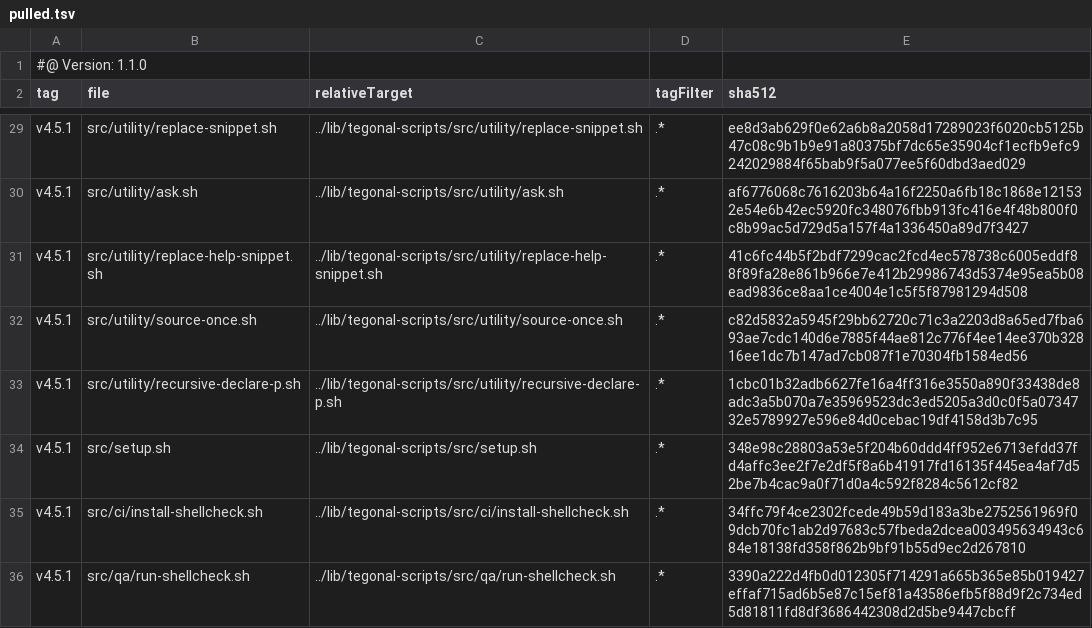
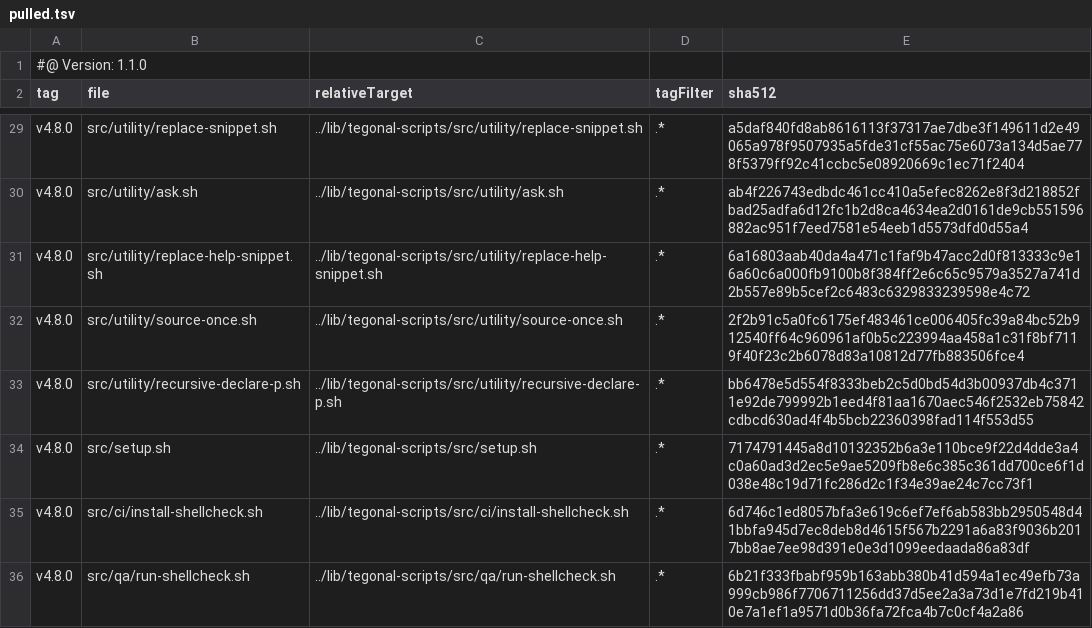
Before and after one commit to tegonal/react-router-templates, a TSV file: .gt/remotes/tegonal-scripts/pulled.tsv, drawn as a sheet; only a part is shown, gaps mark what is left out; the diff covers the shown part only; the diff names each change by its address in the sheet, - before the commit and + after, or states it on an @@ line.

```diff
--- a/.gt/remotes/tegonal-scripts/pulled.tsv
+++ b/.gt/remotes/tegonal-scripts/pulled.tsv
-A29:A36 (tag): v4.5.1
+A29:A36 (tag): v4.8.0
-E29 (sha512): ee8d3ab629f0e62a6b8a2058d17289023f6020cb5125b47c08c9b1b9e91a80375bf7dc65e35904cf1ecfb9efc9242029884f65bab9f5a077ee5f60dbd3aed029
+E29 (sha512): a5daf840fd8ab8616113f37317ae7dbe3f149611d2e49065a978f9507935a5fde31cf55ac75e6073a134d5ae778f5379ff92c41ccbc5e08920669c1ec71f2404
-E30 (sha512): af6776068c7616203b64a16f2250a6fb18c1868e121532e54e6b42ec5920fc348076fbb913fc416e4f48b800f0c8b99ac5d729d5a157f4a1336450a89d7f3427
+E30 (sha512): ab4f226743edbdc461cc410a5efec8262e8f3d218852fbad25adfa6d12fc1b2d8ca4634ea2d0161de9cb551596882ac951f7eed7581e54eeb1d5573dfd0d55a4
-E31 (sha512): 41c6fc44b5f2bdf7299cac2fcd4ec578738c6005eddf88f89fa28e861b966e7e412b29986743d5374e95ea5b08ead9836ce8aa1ce4004e1c5f5f87981294d508
+E31 (sha512): 6a16803aab40da4a471c1faf9b47acc2d0f813333c9e16a60c6a000fb9100b8f384ff2e6c65c9579a3527a741d2b557e89b5cef2c6483c6329833239598e4c72
-E32 (sha512): c82d5832a5945f29bb62720c71c3a2203d8a65ed7fba693ae7cdc140d6e7885f44ae812c776f4ee14ee370b32816ee1dc7b147ad7cb087f1e70304fb1584ed56
+E32 (sha512): 2f2b91c5a0fc6175ef483461ce006405fc39a84bc52b912540ff64c960961af0b5c223994aa458a1c31f8bf7119f40f23c2b6078d83a10812d77fb883506fce4
-E33 (sha512): 1cbc01b32adb6627fe16a4ff316e3550a890f33438de8adc3a5b070a7e35969523dc3ed5205a3d0c0f5a0734732e5789927e596e84d0cebac19df4158d3b7c95
+E33 (sha512): bb6478e5d554f8333beb2c5d0bd54d3b00937db4c3711e92de799992b1eed4f81aa1670aec546f2532eb75842cdbcd630ad4f4b5bcb22360398fad114f553d55
-E34 (sha512): 348e98c28803a53e5f204b60ddd4ff952e6713efdd37fd4affc3ee2f7e2df5f8a6b41917fd16135f445ea4af7d52be7b4cac9a0f71d0a4c592f8284c5612cf82
+E34 (sha512): 7174791445a8d10132352b6a3e110bce9f22d4dde3a4c0a60ad3d2ec5e9ae5209fb8e6c385c361dd700ce6f1d038e48c19d71fc286d2c1f34e39ae24c7cc73f1
-E35 (sha512): 34ffc79f4ce2302fcede49b59d183a3be2752561969f09dcb70fc1ab2d97683c57fbeda2dcea003495634943c684e18138fd358f862b9bf91b55d9ec2d267810
+E35 (sha512): 6d746c1ed8057bfa3e619c6ef7ef6ab583bb2950548d41bbfa945d7ec8deb8d4615f567b2291a6a83f9036b2017bb8ae7ee98d391e0e3d1099eedaada86a83df
-E36 (sha512): 3390a222d4fb0d012305f714291a665b365e85b019427effaf715ad6b5e87c15ef81a43586efb5f88d9f2c734ed5d81811fd8df3686442308d2d5be9447cbcff
+E36 (sha512): 6b21f333fbabf959b163abb380b41d594a1ec49efb73a999cb986f7706711256dd37d5ee2a3a73d1e7fd219b410e7a1ef1a9571d0b36fa72fca4b7c0cf4a2a86
```
Also changed, not shown: 52 edited cells elsewhere in this file, 34 other files.
